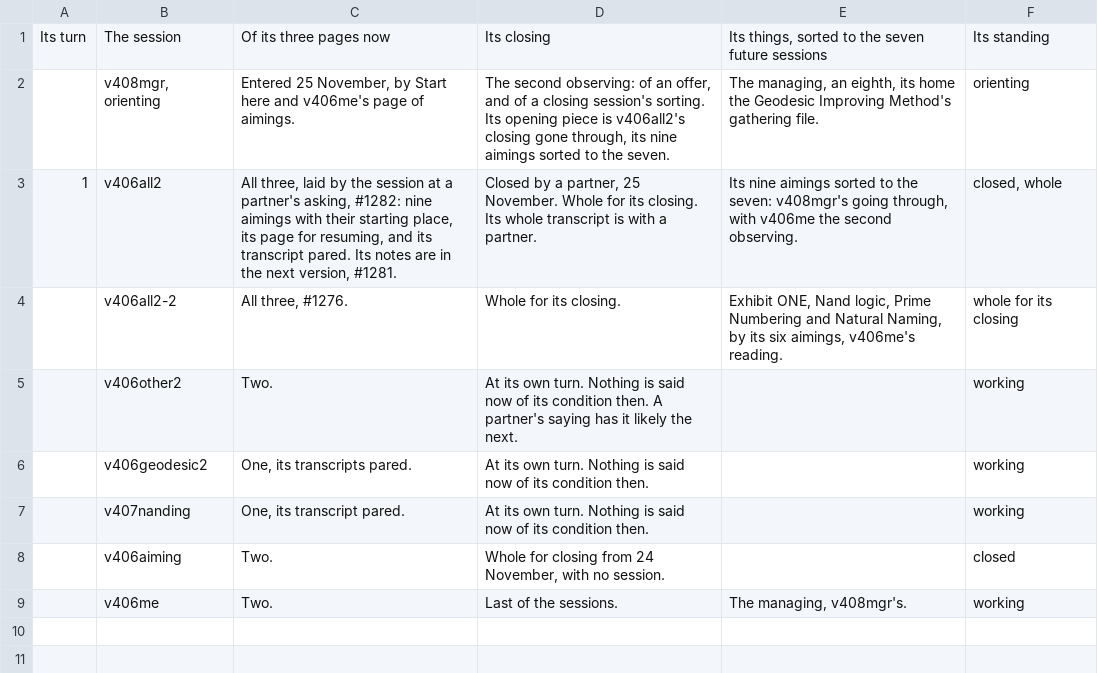
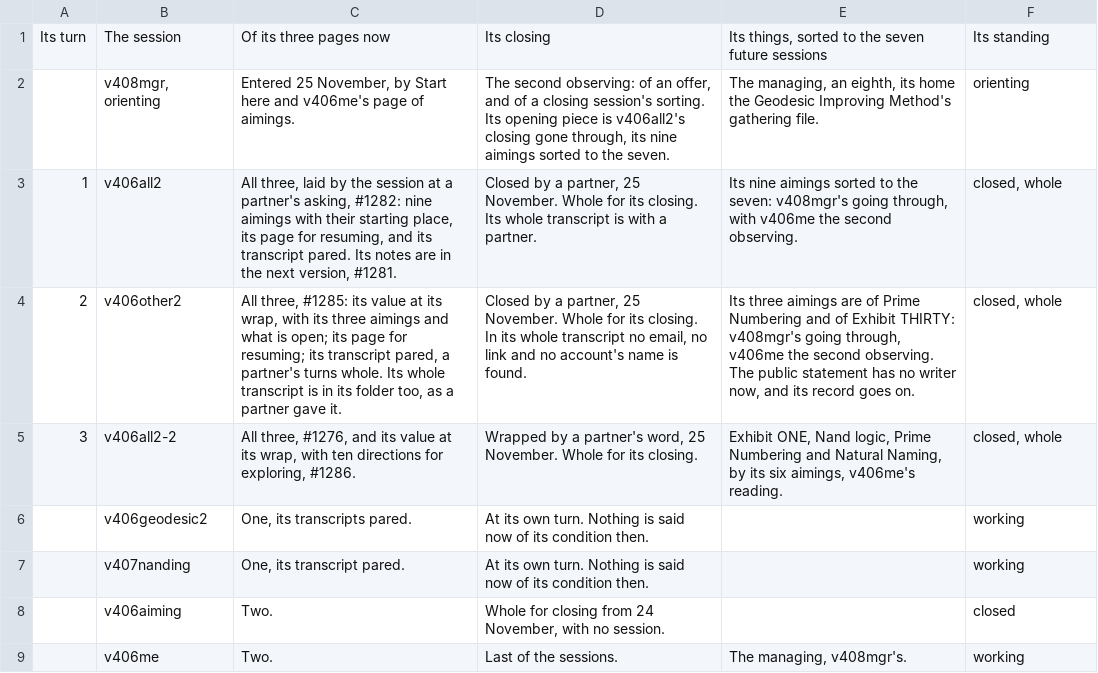
Before and after one commit to chris-j-handel/corus, a CSV file: incoming/v406me/The_closings_a_session_at_a_turn.csv, drawn as a sheet.

```diff
--- a/incoming/v406me/The_closings_a_session_at_a_turn.csv
+++ b/incoming/v406me/The_closings_a_session_at_a_turn.csv
@@ -3,4 +3,4 @@ Its turn,The session,Of its three pages now,Its closing,"Its things, sorted to t
 1,v406all2,"All three, laid by the session at a partner's asking, #1282: nine aimings with their starting place, its page for resuming, and its transcript pared. Its notes are in the next version, #1281.","Closed by a partner, 25 November. Whole for its closing. Its whole transcript is with a partner.","Its nine aimings sorted to the seven: v408mgr's going through, with v406me the second observing.","closed, whole"
-,v406all2-2,"All three, #1276.",Whole for its closing.,"Exhibit ONE, Nand logic, Prime Numbering and Natural Naming, by its six aimings, v406me's reading.",whole for its closing
-,v406other2,Two.,At its own turn. Nothing is said now of its condition then. A partner's saying has it likely the next.,,working
+2,v406other2,"All three, #1285: its value at its wrap, with its three aimings and what is open; its page for resuming; its transcript pared, a partner's turns whole. Its whole transcript is in its folder too, as a partner gave it.","Closed by a partner, 25 November. Whole for its closing. In its whole transcript no email, no link and no account's name is found.","Its three aimings are of Prime Numbering and of Exhibit THIRTY: v408mgr's going through, v406me the second observing. The public statement has no writer now, and its record goes on.","closed, whole"
+3,v406all2-2,"All three, #1276, and its value at its wrap, with ten directions for exploring, #1286.","Wrapped by a partner's word, 25 November. Whole for its closing.","Exhibit ONE, Nand logic, Prime Numbering and Natural Naming, by its six aimings, v406me's reading.","closed, whole"
 ,v406geodesic2,"One, its transcripts pared.",At its own turn. Nothing is said now of its condition then.,,working
```
Also changed, not shown: incoming/v406me/The_managing_table_of_the_living_expedition.csv, 2 other files.
